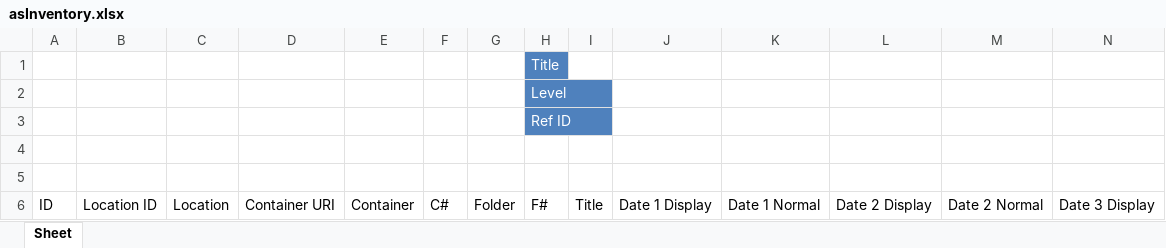
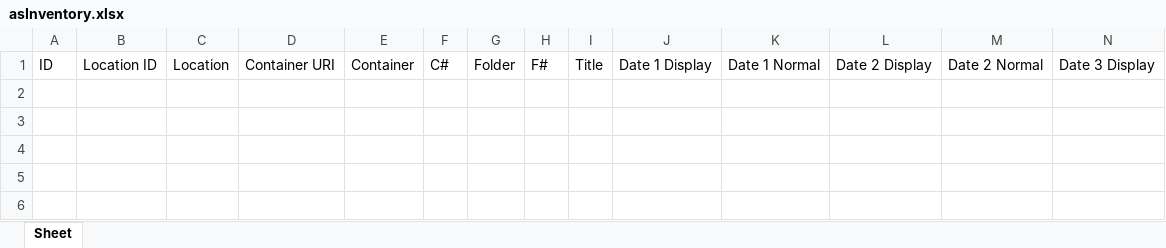
Before and after one commit to UAlbanyArchives/processing, an Excel workbook: static/asInventory.xlsx, sheet Sheet, drawn as a sheet; only a part is shown; values as stored, in another font and other column widths than the file's, no borders; table styles not drawn; rows hold the shown columns only; the diff names each change by its address in the sheet, - before the commit and + after, or states it on an @@ line.

```diff
--- a/static/asInventory.xlsx (sheet Sheet)
+++ b/static/asInventory.xlsx (sheet Sheet)
-row 1:  |  |  |  |  |  |  | Title
-row 2:  |  |  |  |  |  |  | Level
-row 3:  |  |  |  |  |  |  | Ref ID
-row 4: (empty)
-row 5: (empty)
```
Also changed, not shown: 8 other files.
